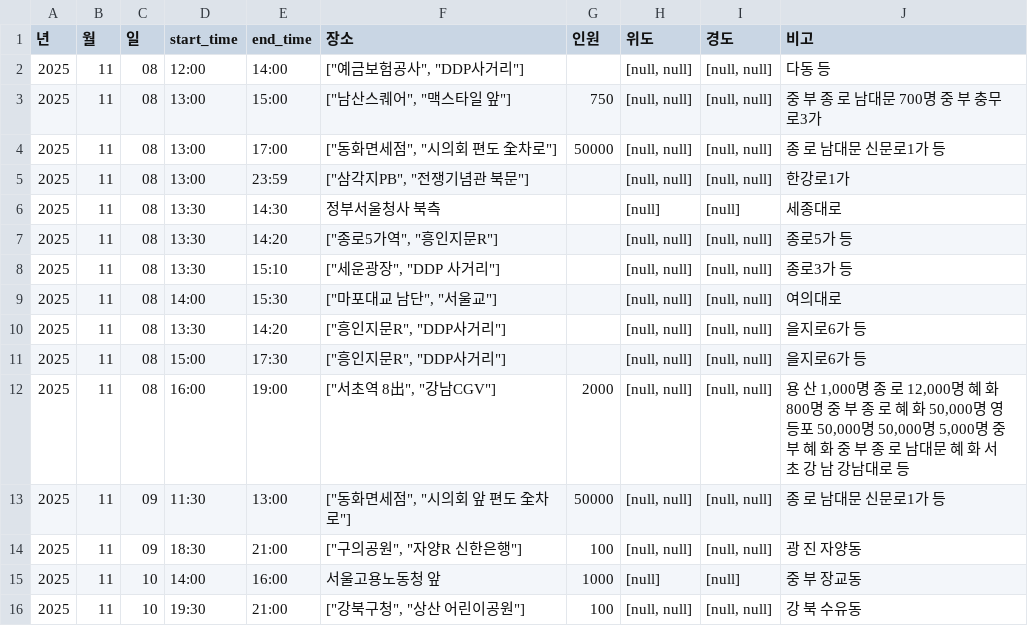
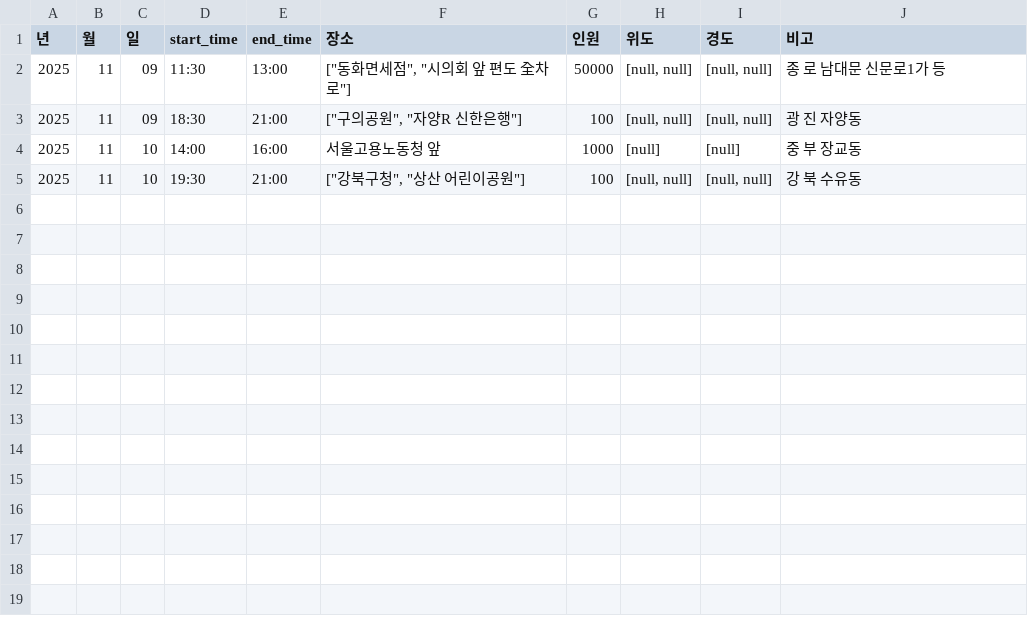
Before and after one commit to MinhaKim02/protest-crawling-database, a CSV file: data/집회정보_통합.csv, drawn as a sheet; the diff names each change by its address in the sheet, - before the commit and + after, or states it on an @@ line.

```diff
--- a/data/집회정보_통합.csv
+++ b/data/집회정보_통합.csv
-row 2: 2025 | 11 | 08 | 12:00 | 14:00 | ["예금보험공사", "DDP사거리"] |  | [null, null] | [null, null] | 다동 등
-row 3: 2025 | 11 | 08 | 13:00 | 15:00 | ["남산스퀘어", "맥스타일 앞"] | 750 | [null, null] | [null, null] | 중 부 종 로 남대문 700명 중 부 충무로3가
-row 4: 2025 | 11 | 08 | 13:00 | 17:00 | ["동화면세점", "시의회 편도 全차로"] | 50000 | [null, null] | [null, null] | 종 로 남대문 신문로1가 등
-row 5: 2025 | 11 | 08 | 13:00 | 23:59 | ["삼각지PB", "전쟁기념관 북문"] |  | [null, null] | [null, null] | 한강로1가
-row 6: 2025 | 11 | 08 | 13:30 | 14:30 | 정부서울청사 북측 |  | [null] | [null] | 세종대로
-row 7: 2025 | 11 | 08 | 13:30 | 14:20 | ["종로5가역", "흥인지문R"] |  | [null, null] | [null, null] | 종로5가 등
-row 8: 2025 | 11 | 08 | 13:30 | 15:10 | ["세운광장", "DDP 사거리"] |  | [null, null] | [null, null] | 종로3가 등
-row 9: 2025 | 11 | 08 | 14:00 | 15:30 | ["마포대교 남단", "서울교"] |  | [null, null] | [null, null] | 여의대로
-row 10: 2025 | 11 | 08 | 13:30 | 14:20 | ["흥인지문R", "DDP사거리"] |  | [null, null] | [null, null] | 을지로6가 등
-row 11: 2025 | 11 | 08 | 15:00 | 17:30 | ["흥인지문R", "DDP사거리"] |  | [null, null] | [null, null] | 을지로6가 등
-row 12: 2025 | 11 | 08 | 16:00 | 19:00 | ["서초역 8出", "강남CGV"] | 2000 | [null, null] | [null, null] | 용 산 1,000명 종 로 12,000명 혜 화 800명 중 부 종 로 혜 화 50,000명 영등포 50,000명 50,000명 5,000명 중 부 혜 화 중 부 종 로 남대문 혜 화 서 초 강 남 강남대로 등
```
Also changed, not shown: data/집회정보_통합_종로.csv.
